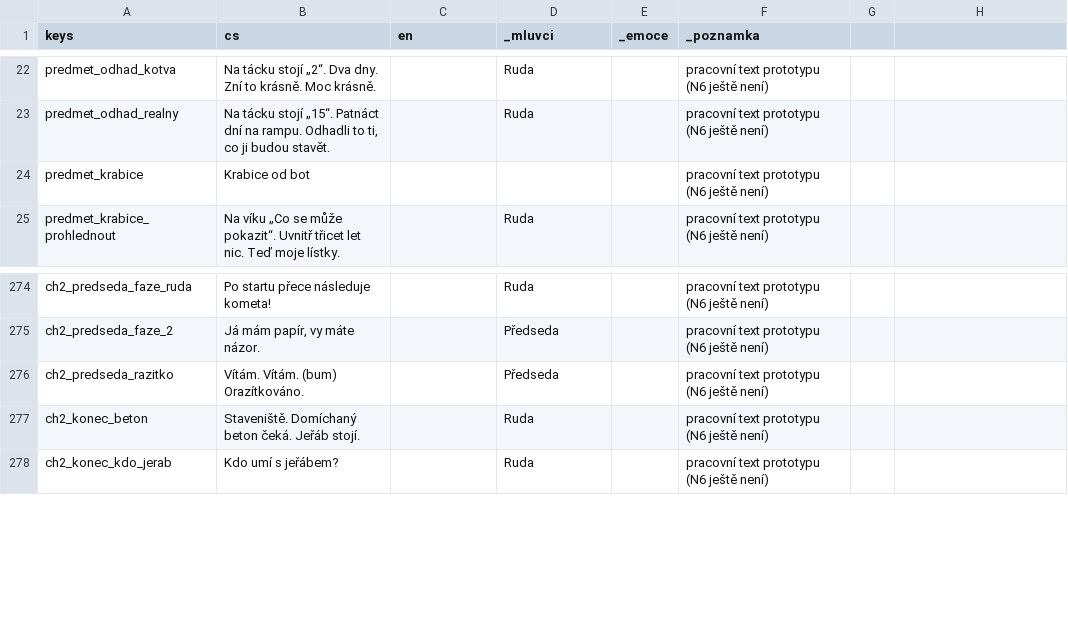
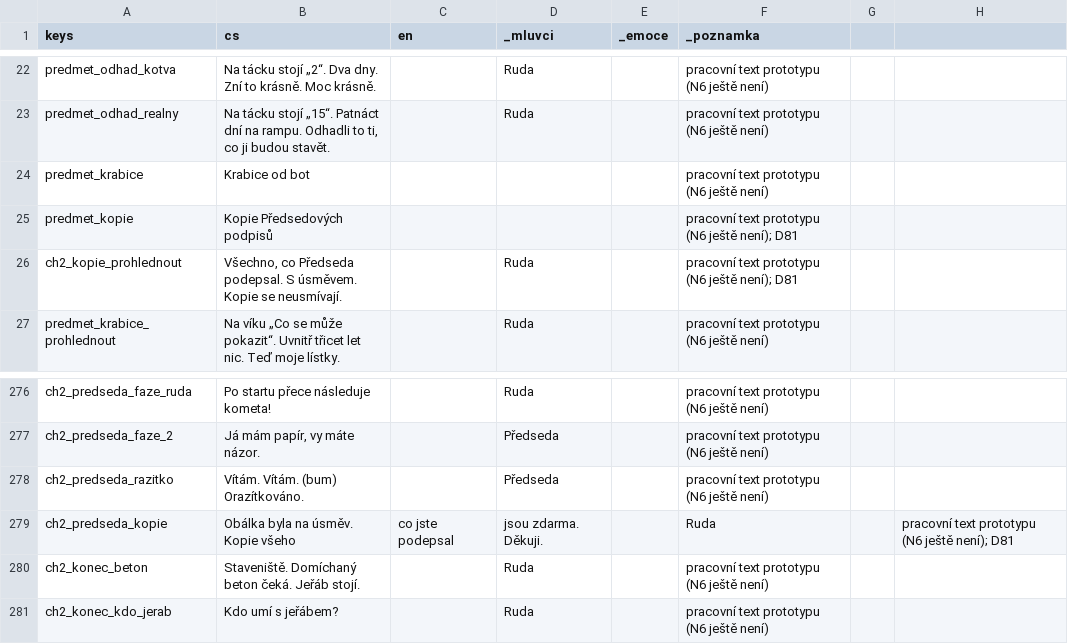
Before and after one commit to miroslavkrupa/games-termin-byl-vcera, a CSV file: prototyp/texty/kapitola2.csv, drawn as a sheet; only a part is shown, gaps mark what is left out.

```diff
--- a/prototyp/texty/kapitola2.csv
+++ b/prototyp/texty/kapitola2.csv
@@ -24,2 +24,4 @@ predmet_odhad_realny,"Na tácku stojí „15“. Patnáct dní na rampu. Odhadli
 predmet_krabice,Krabice od bot,,,,pracovní text prototypu (N6 ještě není)
+predmet_kopie,Kopie Předsedových podpisů,,,,pracovní text prototypu (N6 ještě není); D81
+ch2_kopie_prohlednout,"Všechno, co Předseda podepsal. S úsměvem. Kopie se neusmívají.",,Ruda,,pracovní text prototypu (N6 ještě není); D81
 predmet_krabice_prohlednout,Na víku „Co se může pokazit“. Uvnitř třicet let nic. Teď moje lístky.,,Ruda,,pracovní text prototypu (N6 ještě není)
@@ -276,2 +278,3 @@ ch2_predseda_faze_2,"Já mám papír, vy máte názor.",,Předseda,,pracovní te
 ch2_predseda_razitko,Vítám. Vítám. (bum) Orazítkováno.,,Předseda,,pracovní text prototypu (N6 ještě není)
+ch2_predseda_kopie,Obálka byla na úsměv. Kopie všeho, co jste podepsal, jsou zdarma. Děkuji.,,Ruda,,pracovní text prototypu (N6 ještě není); D81
 ch2_konec_beton,Staveniště. Domíchaný beton čeká. Jeřáb stojí.,,Ruda,,pracovní text prototypu (N6 ještě není)
```
Also changed, not shown: 24 other files.
